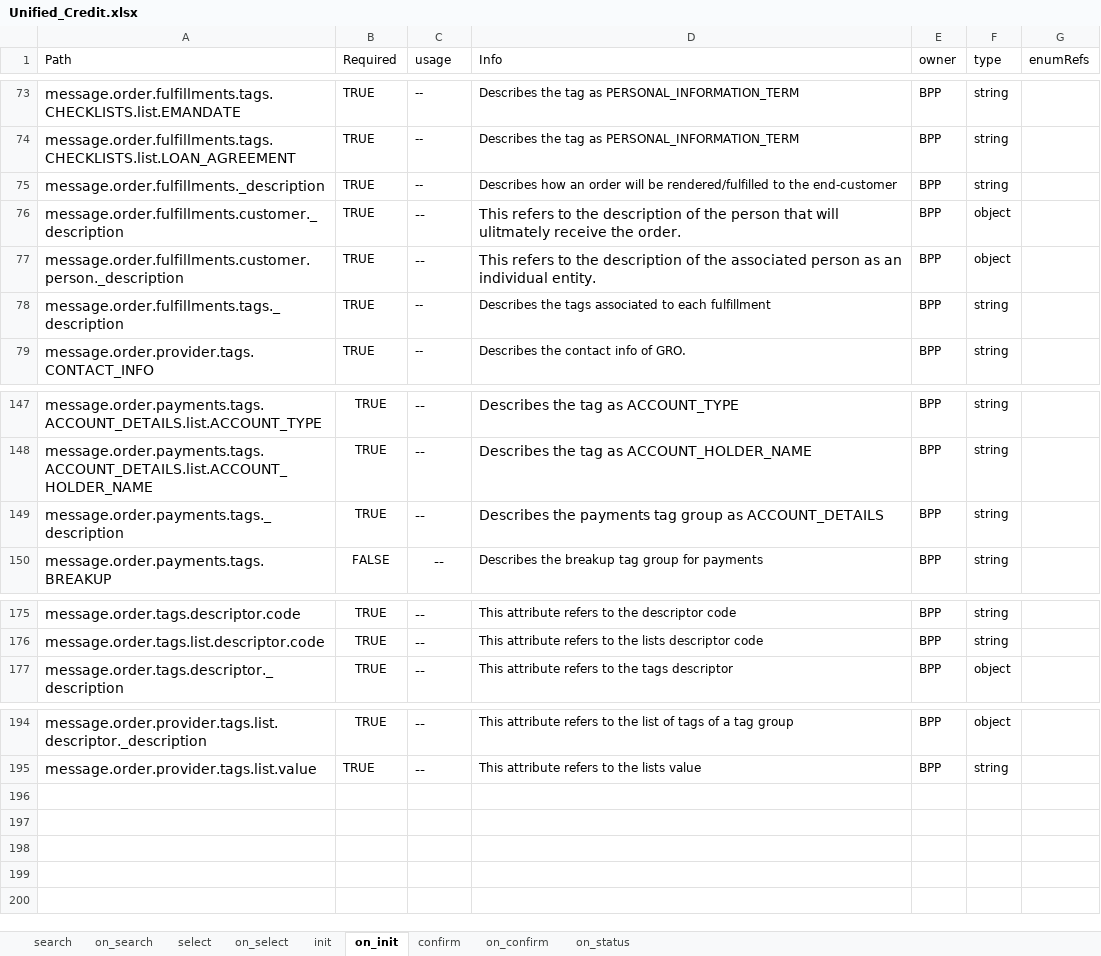
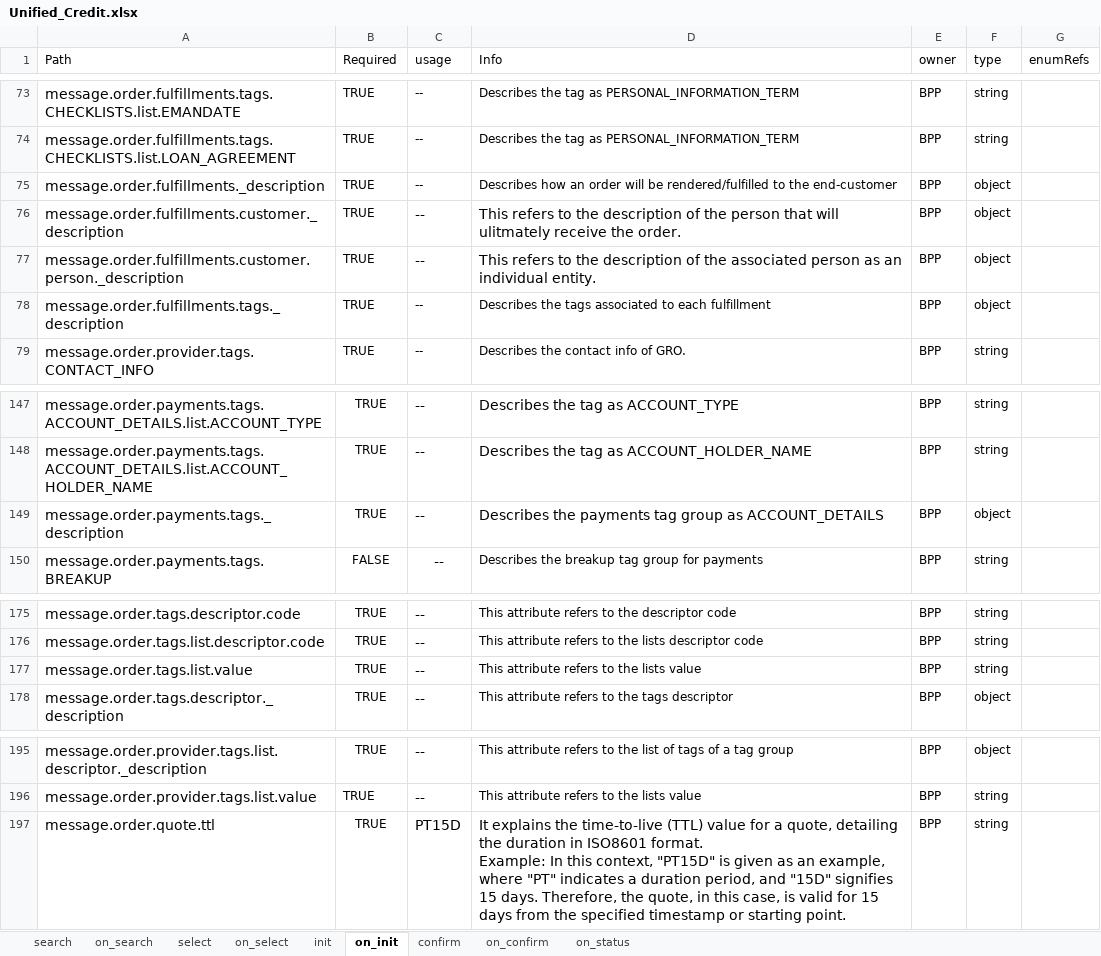
Before and after one commit to ONDC-Official/ONDC-FIS-Specifications, an Excel workbook: api/components/Unified_Credit.xlsx, sheet on_init, drawn as a sheet; only a part is shown, gaps mark what is left out; values as stored, in another font and other column widths than the file's, no borders; charts and pictures not drawn; ↵ is a line break in a cell; the diff names each change by its address in the sheet, - before the commit and + after, or states it on an @@ line.

```diff
--- a/api/components/Unified_Credit.xlsx (sheet on_init)
+++ b/api/components/Unified_Credit.xlsx (sheet on_init)
-F75 (type): string
+F75 (type): object
-F78 (type): string
+F78 (type): object
-F149 (type): string
+F149 (type): object
+row 177: message.order.tags.list.value | TRUE | -- | This attribute refers to the lists value | BPP | string
+row 197: message.order.quote.ttl | TRUE | PT15D | It explains the time-to-live (TTL) value for a quote, detailing the duration in ISO8601 format. ↵ Example: In this context, "PT15D" is given as an example, where "PT" indicates a duration period, and "15D" signifies 15 days. Therefore, the quote, in this case, is valid for 15 days from the specified timestamp or starting point. | BPP | string
```
Also changed, not shown: sheet confirm, sheet on_status, sheet init, sheet on_confirm, sheet on_select, sheet on_search, 4 other files.
